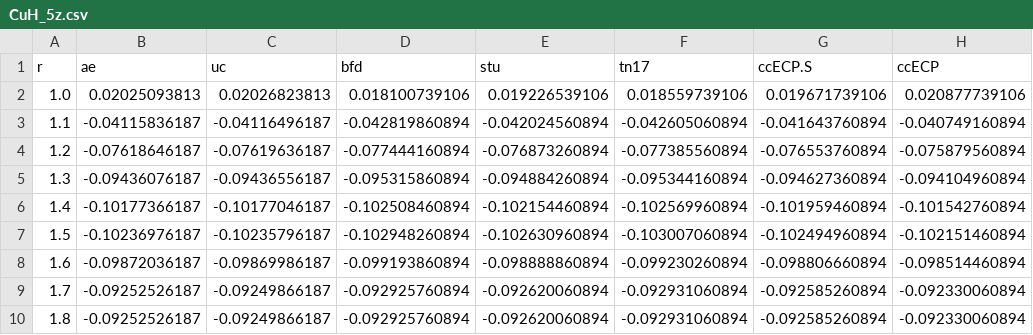
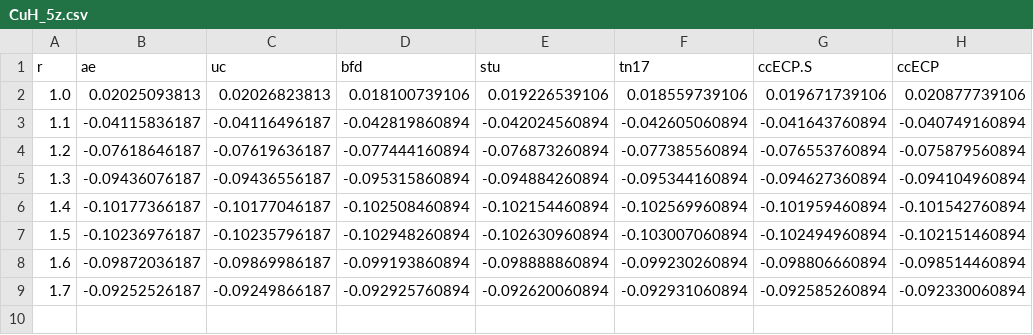
Before and after one commit to camelto2/correlated-data, a CSV file: molecular_csv/CuH_5z.csv, drawn as a sheet.

Commit message:
Update CuH_5z.csv

```diff
--- a/molecular_csv/CuH_5z.csv
+++ b/molecular_csv/CuH_5z.csv
@@ -9,2 +9 @@ r,ae,uc,bfd,stu,tn17,ccECP.S,ccECP
 1.7,-0.09252526187,-0.09249866187,-0.092925760894,-0.092620060894,-0.092931060894,-0.092585260894,-0.092330060894
-1.8,-0.09252526187,-0.09249866187,-0.092925760894,-0.092620060894,-0.092931060894,-0.092585260894,-0.092330060894
```
